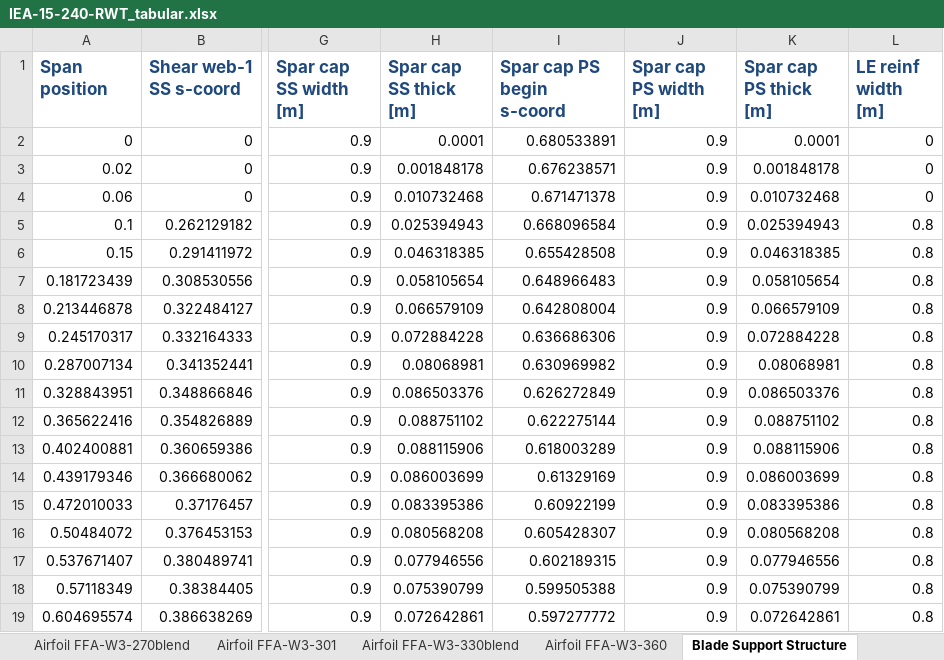
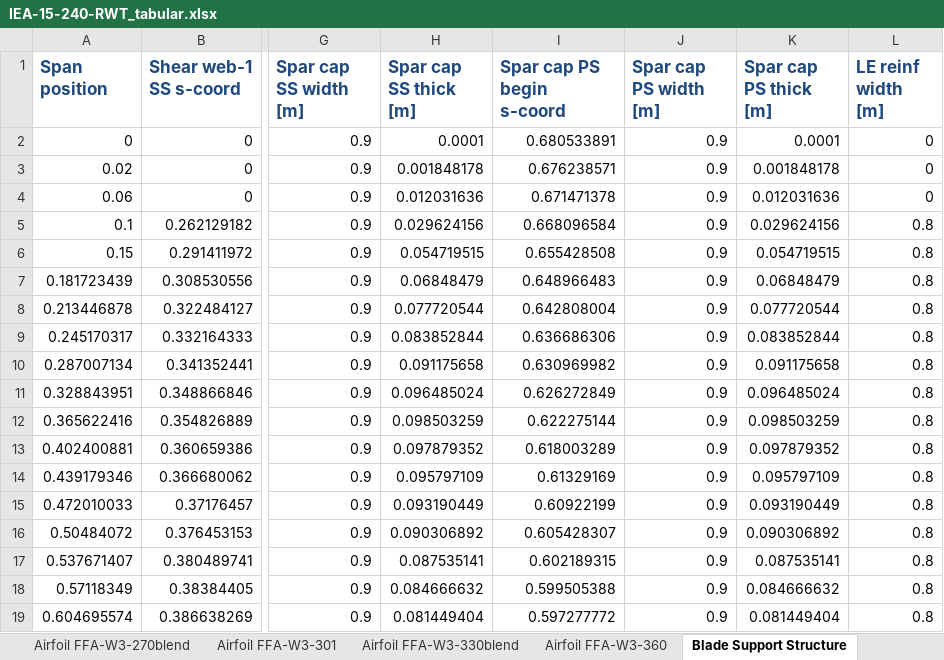
Before and after one commit to IEAWindTask37/IEA-15-240-RWT, an Excel workbook: Documentation/IEA-15-240-RWT_tabular.xlsx, sheet Blade Support Structure, drawn as a sheet; only a part is shown, gaps mark what is left out; values as stored, in another font and other column widths than the file's, no borders; the diff covers the shown part only; the diff names each change by its address in the sheet, - before the commit and + after, or states it on an @@ line.

```diff
--- a/Documentation/IEA-15-240-RWT_tabular.xlsx (sheet Blade Support Structure)
+++ b/Documentation/IEA-15-240-RWT_tabular.xlsx (sheet Blade Support Structure)
-H4 (Spar cap SS thick [m]): 0.010732468
+H4 (Spar cap SS thick [m]): 0.012031636
-K4 (Spar cap PS thick [m]): 0.010732468
+K4 (Spar cap PS thick [m]): 0.012031636
-H5 (Spar cap SS thick [m]): 0.025394943
+H5 (Spar cap SS thick [m]): 0.029624156
-K5 (Spar cap PS thick [m]): 0.025394943
+K5 (Spar cap PS thick [m]): 0.029624156
-H6 (Spar cap SS thick [m]): 0.046318385
+H6 (Spar cap SS thick [m]): 0.054719515
-K6 (Spar cap PS thick [m]): 0.046318385
+K6 (Spar cap PS thick [m]): 0.054719515
-H7 (Spar cap SS thick [m]): 0.058105654
+H7 (Spar cap SS thick [m]): 0.06848479
-K7 (Spar cap PS thick [m]): 0.058105654
+K7 (Spar cap PS thick [m]): 0.06848479
-H8 (Spar cap SS thick [m]): 0.066579109
+H8 (Spar cap SS thick [m]): 0.077720544
-K8 (Spar cap PS thick [m]): 0.066579109
+K8 (Spar cap PS thick [m]): 0.077720544
-H9 (Spar cap SS thick [m]): 0.072884228
+H9 (Spar cap SS thick [m]): 0.083852844
-K9 (Spar cap PS thick [m]): 0.072884228
+K9 (Spar cap PS thick [m]): 0.083852844
-H10 (Spar cap SS thick [m]): 0.08068981
+H10 (Spar cap SS thick [m]): 0.091175658
-K10 (Spar cap PS thick [m]): 0.08068981
+K10 (Spar cap PS thick [m]): 0.091175658
-H11 (Spar cap SS thick [m]): 0.086503376
+H11 (Spar cap SS thick [m]): 0.096485024
-K11 (Spar cap PS thick [m]): 0.086503376
+K11 (Spar cap PS thick [m]): 0.096485024
-H12 (Spar cap SS thick [m]): 0.088751102
+H12 (Spar cap SS thick [m]): 0.098503259
-K12 (Spar cap PS thick [m]): 0.088751102
+K12 (Spar cap PS thick [m]): 0.098503259
-H13 (Spar cap SS thick [m]): 0.088115906
+H13 (Spar cap SS thick [m]): 0.097879352
-K13 (Spar cap PS thick [m]): 0.088115906
+K13 (Spar cap PS thick [m]): 0.097879352
-H14 (Spar cap SS thick [m]): 0.086003699
+H14 (Spar cap SS thick [m]): 0.095797109
-K14 (Spar cap PS thick [m]): 0.086003699
+K14 (Spar cap PS thick [m]): 0.095797109
-H15 (Spar cap SS thick [m]): 0.083395386
+H15 (Spar cap SS thick [m]): 0.093190449
-K15 (Spar cap PS thick [m]): 0.083395386
+K15 (Spar cap PS thick [m]): 0.093190449
-H16 (Spar cap SS thick [m]): 0.080568208
+H16 (Spar cap SS thick [m]): 0.090306892
-K16 (Spar cap PS thick [m]): 0.080568208
+K16 (Spar cap PS thick [m]): 0.090306892
-H17 (Spar cap SS thick [m]): 0.077946556
+H17 (Spar cap SS thick [m]): 0.087535141
-K17 (Spar cap PS thick [m]): 0.077946556
+K17 (Spar cap PS thick [m]): 0.087535141
-H18 (Spar cap SS thick [m]): 0.075390799
+H18 (Spar cap SS thick [m]): 0.084666632
-K18 (Spar cap PS thick [m]): 0.075390799
+K18 (Spar cap PS thick [m]): 0.084666632
-H19 (Spar cap SS thick [m]): 0.072642861
+H19 (Spar cap SS thick [m]): 0.081449404
-K19 (Spar cap PS thick [m]): 0.072642861
+K19 (Spar cap PS thick [m]): 0.081449404
```
Also changed, not shown: 22 edited cells elsewhere in this sheet, sheet Airfoil SNL-FFA-W3-500, sheet Blade Structural Properties, sheet Airfoil FFA-W3-211, sheet Airfoil FFA-W3-360, sheet Airfoil FFA-W3-301, sheet Airfoil FFA-W3-241, 3 more sheets, Documentation/RNA_modeling_properties.xlsx, 1 other file.
